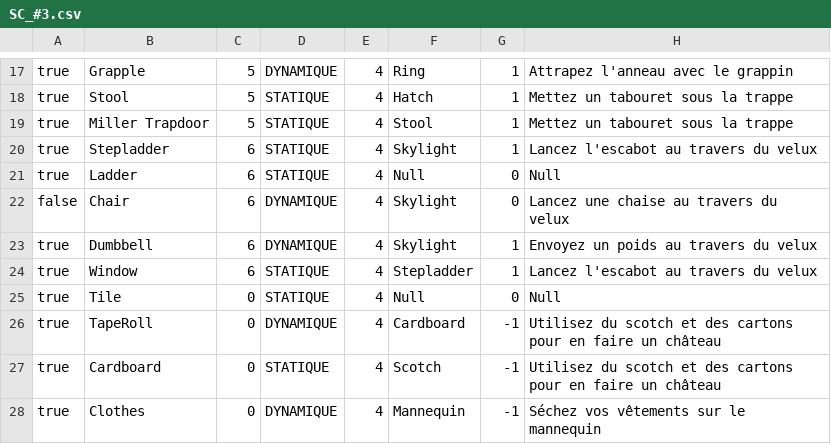
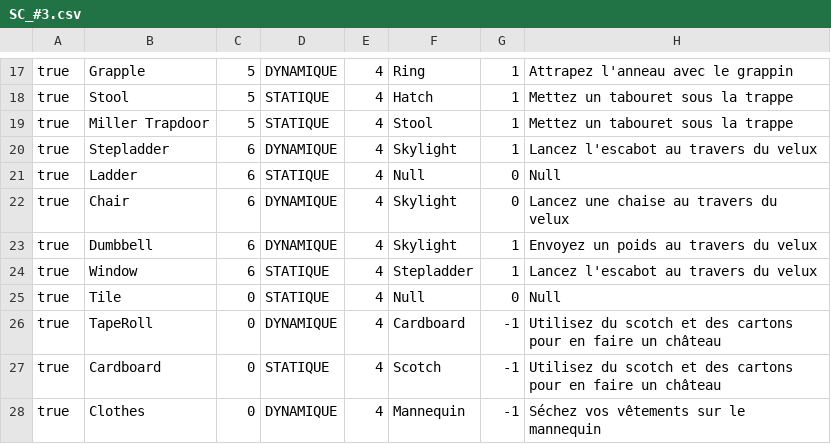
Before and after one commit to DournauxNathan/Last-Call, a CSV file: Projet-WYE/Assets/Resources/Puzzle_Rational/SC_#3.csv, drawn as a sheet; only a part is shown, gaps mark what is left out; the diff names each change by its address in the sheet, - before the commit and + after, or states it on an @@ line.

```diff
--- a/Projet-WYE/Assets/Resources/Puzzle_Rational/SC_#3.csv
+++ b/Projet-WYE/Assets/Resources/Puzzle_Rational/SC_#3.csv
-D20: STATIQUE
+D20: DYNAMIQUE
-A22: false
+A22: true
```
Also changed, not shown: 27 other files.
